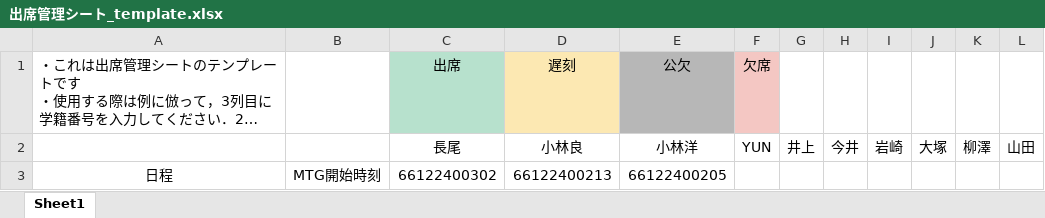
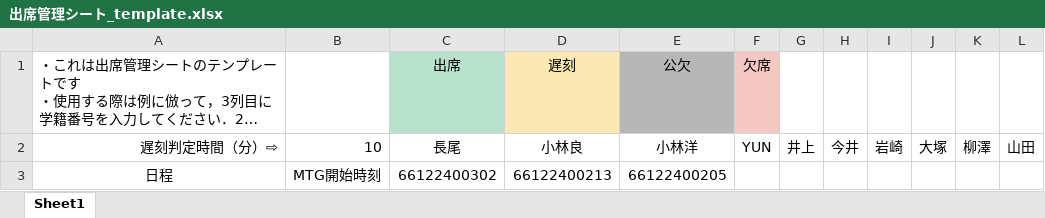
Before and after one commit to RAIT-09/attendance_checker, an Excel workbook: 出席管理シート_template.xlsx, sheet Sheet1, drawn as a sheet; long unchanged cells end in …; values as stored, in another font and other column widths than the file's, no borders; charts and pictures and conditional formats not drawn; the diff names each change by its address in the sheet, - before the commit and + after, or states it on an @@ line.

Commit message:
Update 出席管理シート
・遅刻判定時間を容易に変更できるように変更
・遅刻判定の条件式に誤りがあったため変更

```diff
--- a/出席管理シート_template.xlsx (sheet Sheet1)
+++ b/出席管理シート_template.xlsx (sheet Sheet1)
-A2: (empty)
+A2: 遅刻判定時間（分）⇨
-B2: (empty)
+B2: 10
```
